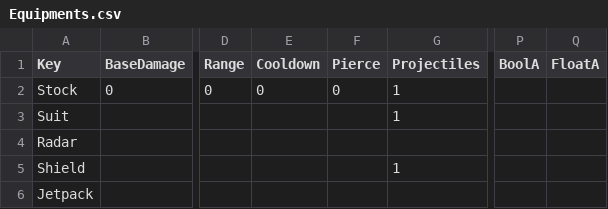
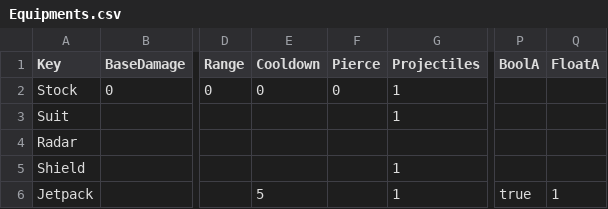
Before and after one commit to XavierClavel/SpaceSurvivorOrbital, a CSV file: Assets/Data/Equipments.csv, drawn as a sheet; only a part is shown, gaps mark what is left out; the diff names each change by its address in the sheet, - before the commit and + after, or states it on an @@ line.

```diff
--- a/Assets/Data/Equipments.csv
+++ b/Assets/Data/Equipments.csv
-E6 (Cooldown): (empty)
+E6 (Cooldown): 5
-G6 (Projectiles): (empty)
+G6 (Projectiles): 1
-P6 (BoolA): (empty)
+P6 (BoolA): true
-Q6 (FloatA): (empty)
+Q6 (FloatA): 1
```
Also changed, not shown: Assets/Data/ButtonLocalization.csv, Assets/Data/Upgrades/Equipments.csv, 19 other files.
